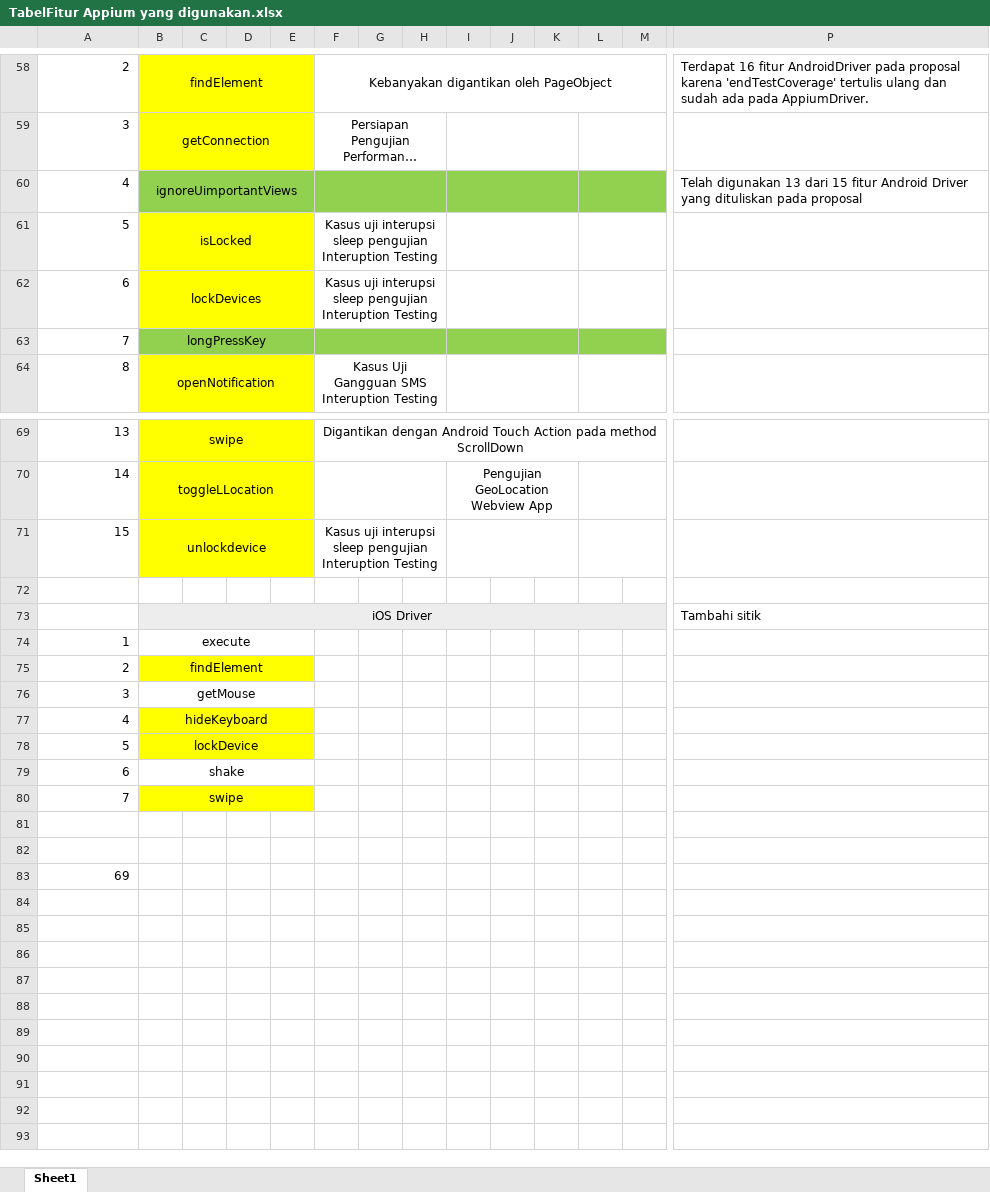
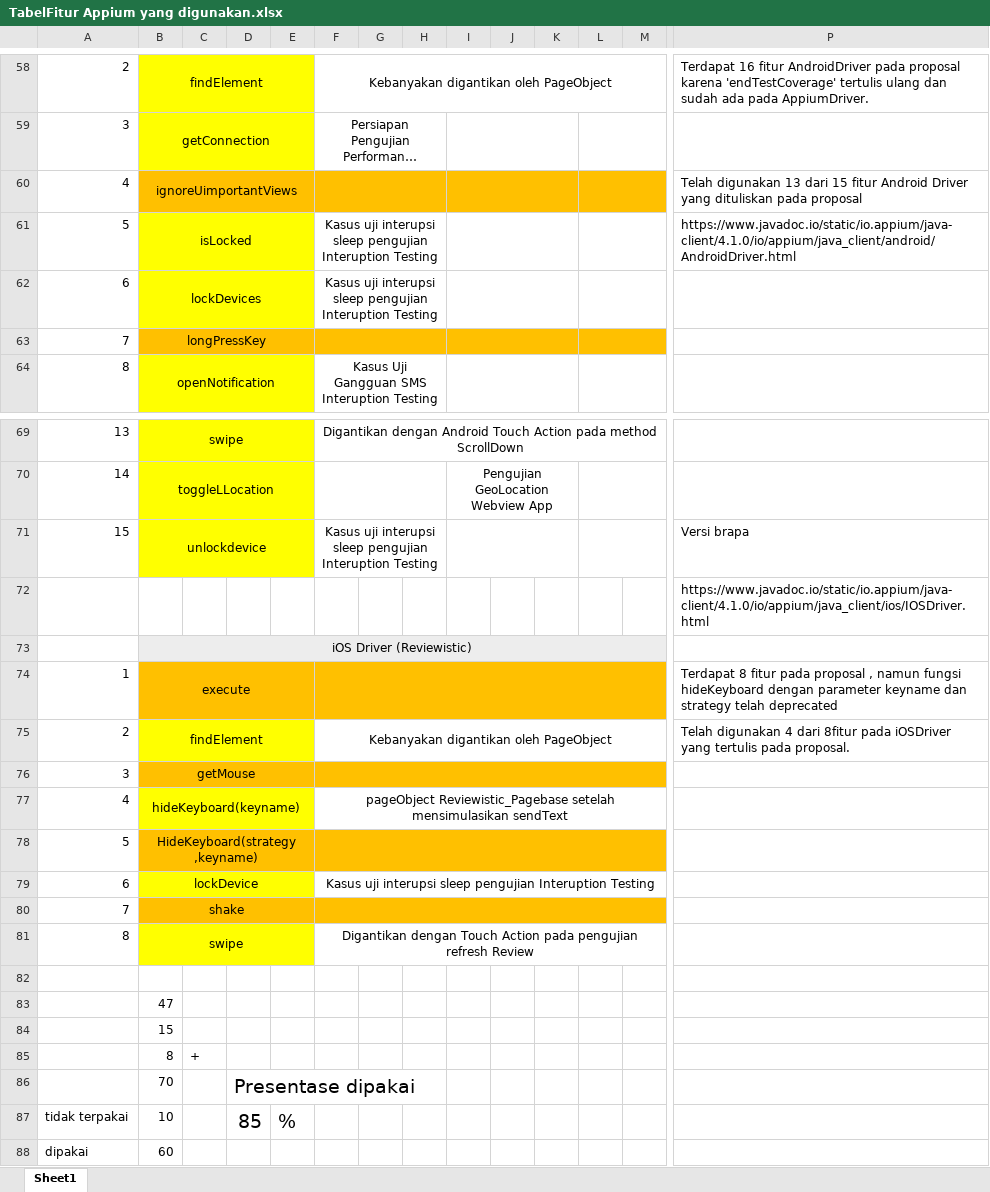
Before and after one commit to Yocucuuu/ProjectTA, an Excel workbook: BUKU/TabelFitur Appium yang digunakan.xlsx, sheet Sheet1, drawn as a sheet; only a part is shown, gaps mark what is left out; long unchanged cells end in …; values as stored, in another font and other column widths than the file's, no borders; removed rows and columns are numbered as before the commit, all else as after; rows hold the shown columns only; the diff covers the shown part only; the diff names each change by its address in the sheet, - before the commit and + after, or states it on an @@ line.

```diff
--- a/BUKU/TabelFitur Appium yang digunakan.xlsx (sheet Sheet1)
+++ b/BUKU/TabelFitur Appium yang digunakan.xlsx (sheet Sheet1)
-B60:M60 fill: #92D050
+B60:M60 fill: #FFC000
-P61: (empty)
+P61: https://www.javadoc.io/static/io.appium/java-client/4.1.0/io/appium/java_client/android/AndroidDriver.html
-B63:M63 fill: #92D050
+B63:M63 fill: #FFC000
-P71: (empty)
+P71: Versi brapa
+row 72:  |  |  |  |  |  |  |  |  |  |  |  |  | https://www.javadoc.io/static/io.appium/java-client/4.1.0/io/appium/java_client/ios/IOSDriver.html
+row 73:  | iOS Driver (Reviewistic)
+row 74: 1 | execute |  |  |  |  |  |  |  |  |  |  |  | Terdapat 8 fitur pada proposal , namun fungsi hideKeyboard dengan parameter keyname dan strategy telah deprecated
+row 75: 2 | findElement |  |  |  | Kebanyakan digantikan oleh PageObject |  |  |  |  |  |  |  | Telah digunakan 4 dari 8fitur pada iOSDriver yang tertulis pada proposal.
+row 77: 4 | hideKeyboard(keyname) |  |  |  | pageObject Reviewistic_Pagebase setelah mensimulasikan sendText
+row 78: 5 | HideKeyboard(strategy ,keyname)
+row 79: 6 | lockDevice |  |  |  | Kasus uji interupsi sleep pengujian Interuption Testing
+row 80: 7 | shake
+row 81: 8 | swipe |  |  |  | Digantikan dengan Touch Action pada pengujian refresh Review
-row 73:  | iOS Driver |  |  |  |  |  |  |  |  |  |  |  | Tambahi sitik
-row 74: 1 | execute
-row 75: 2 | findElement
-row 77: 4 | hideKeyboard
-row 78: 5 | lockDevice
-row 79: 6 | shake
-row 80: 7 | swipe
-B83: (empty)
+B83: 47
-B84: (empty)
+B84: 15
-row 83: 69
+row 85:  | 8 | +
+row 86:  | 70 |  | Presentase dipakai
+row 87: tidak terpakai | 10 |  | 85 | %
+row 88: dipakai | 60
```
Also changed, not shown: cell formats elsewhere in this sheet, BUKU/testCase.xlsx, 21 other files.
